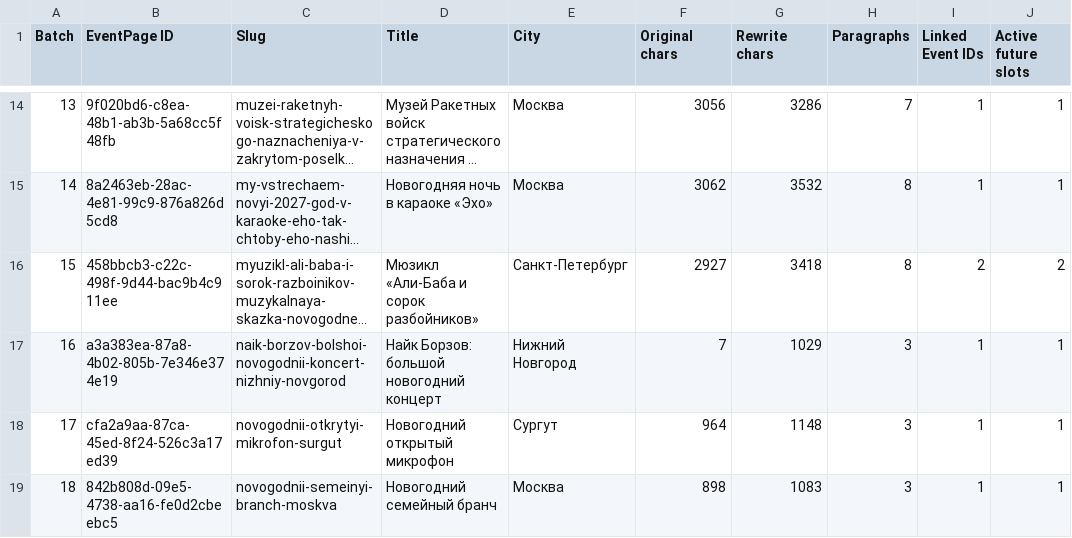
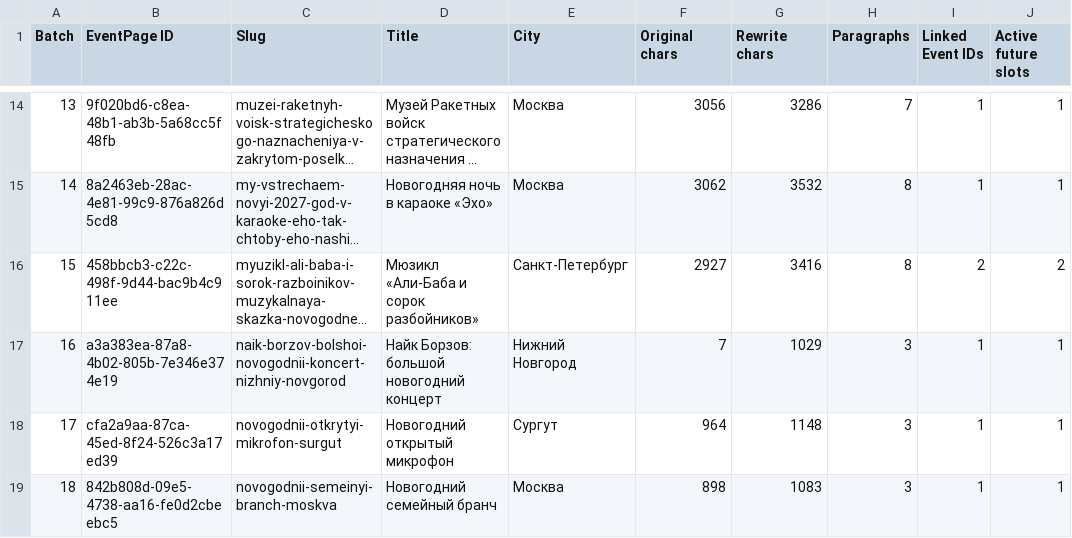
Before and after one commit to Twisterrrrr/daibilet, a CSV file: data/ticketscloud/editorial/eventpage-editorial-batch-30-audit-2026-11-26.csv, drawn as a sheet; only a part is shown, gaps mark what is left out; long unchanged cells end in …; the diff names each change by its address in the sheet, - before the commit and + after, or states it on an @@ line.

Commit message:
content: correct details in rewrite batch 30

```diff
--- a/data/ticketscloud/editorial/eventpage-editorial-batch-30-audit-2026-11-26.csv
+++ b/data/ticketscloud/editorial/eventpage-editorial-batch-30-audit-2026-11-26.csv
-G16 (Rewrite chars): 3418
+G16 (Rewrite chars): 3416
```
Also changed, not shown: 2 other files.
